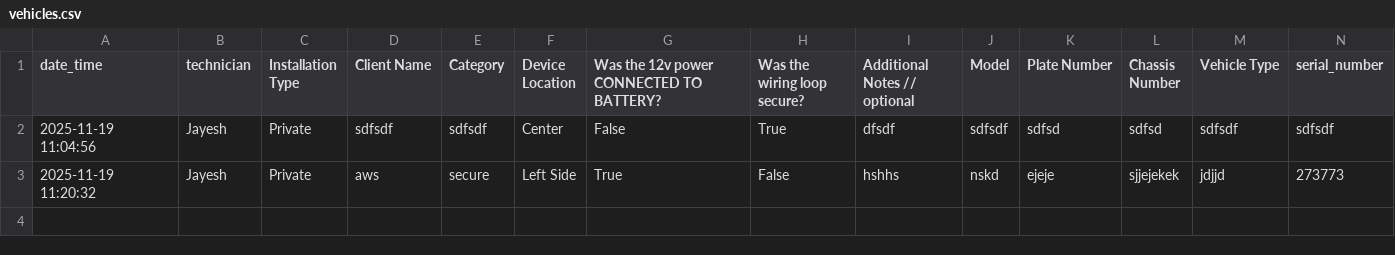
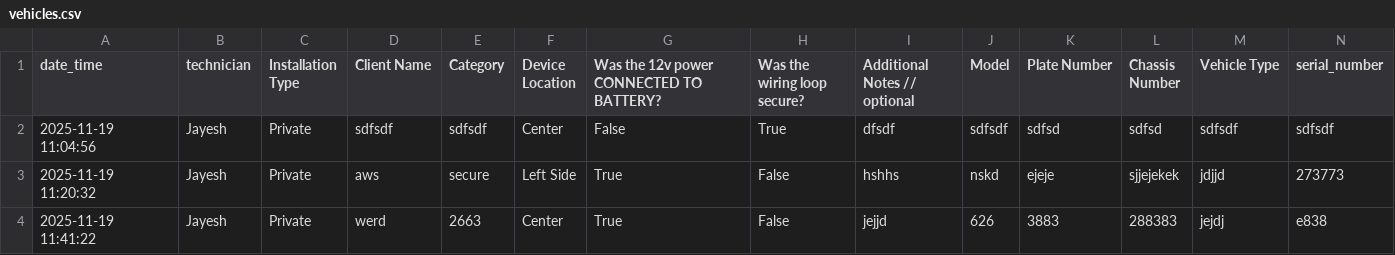
Before and after one commit to metelematics/Images, a CSV file: reports/vehicles.csv, drawn as a sheet; only a part is shown; rows hold the shown columns only; the diff names each change by its address in the sheet, - before the commit and + after, or states it on an @@ line.

Commit message:
Updated vehicles CSV

```diff
--- a/reports/vehicles.csv
+++ b/reports/vehicles.csv
+row 4: 2025-11-19 11:41:22 | Jayesh | Private | werd | 2663 | Center | True | False | jejjd | 626 | 3883 | 288383 | jejdj | e838
```
